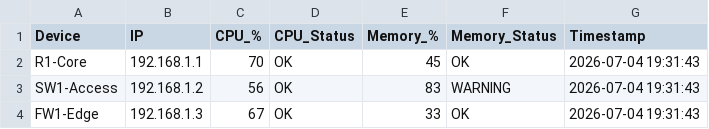
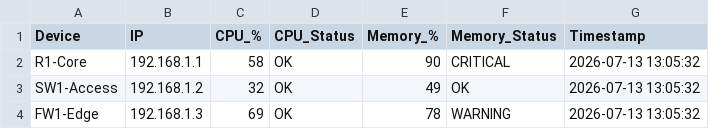
Before and after one commit to sandhiyarubi97-lab/python-noc-engineer-journey, a CSV file: Day17_Dashboard/snmp_report_latest.csv, drawn as a sheet.

```diff
--- a/Day17_Dashboard/snmp_report_latest.csv
+++ b/Day17_Dashboard/snmp_report_latest.csv
@@ -1,4 +1,4 @@
 Device,IP,CPU_%,CPU_Status,Memory_%,Memory_Status,Timestamp
-R1-Core,192.168.1.1,70,OK,45,OK,2026-07-04 19:31:43
-SW1-Access,192.168.1.2,56,OK,83,WARNING,2026-07-04 19:31:43
-FW1-Edge,192.168.1.3,67,OK,33,OK,2026-07-04 19:31:43
+R1-Core,192.168.1.1,58,OK,90,CRITICAL,2026-07-13 13:05:32
+SW1-Access,192.168.1.2,32,OK,49,OK,2026-07-13 13:05:32
+FW1-Edge,192.168.1.3,69,OK,78,WARNING,2026-07-13 13:05:32
```
Also changed, not shown: 46 other files.
